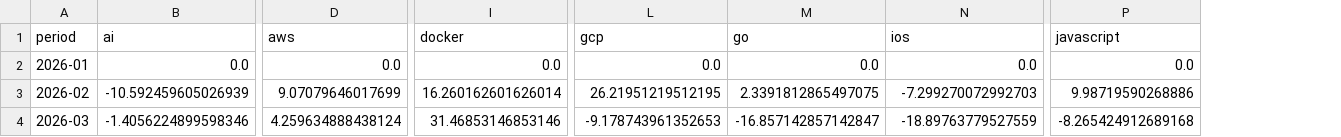
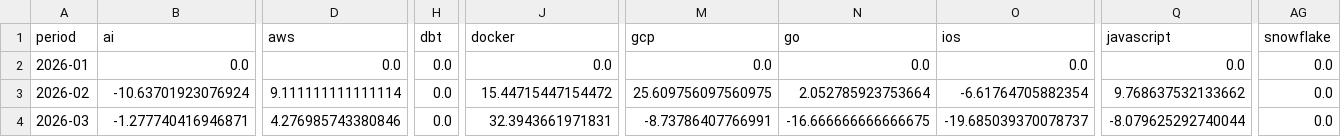
Before and after one commit to ImmnlBayuAgstns/tech-skill-forecaster, a CSV file: data/analysis/growth_momentum.csv, drawn as a sheet; only a part is shown, gaps mark what is left out; addresses are those after the commit; the diff covers the shown part only; the diff names each change by its address in the sheet, - before the commit and + after, or states it on an @@ line.

```diff
--- a/data/analysis/growth_momentum.csv
+++ b/data/analysis/growth_momentum.csv
+column H (dbt), rows 2-4: all 0.0
+column AG (snowflake), rows 2-4: all 0.0
-B3 (ai): -10.592459605026939
+B3 (ai): -10.63701923076924
-D3 (aws): 9.07079646017699
+D3 (aws): 9.111111111111114
-J3 (docker): 16.260162601626014
+J3 (docker): 15.44715447154472
-M3 (gcp): 26.21951219512195
+M3 (gcp): 25.609756097560975
-N3 (go): 2.3391812865497075
+N3 (go): 2.052785923753664
-O3 (ios): -7.299270072992703
+O3 (ios): -6.61764705882354
-Q3 (javascript): 9.98719590268886
+Q3 (javascript): 9.768637532133662
-B4 (ai): -1.4056224899598346
+B4 (ai): -1.277740416946871
-D4 (aws): 4.259634888438124
+D4 (aws): 4.276985743380846
-J4 (docker): 31.46853146853146
+J4 (docker): 32.3943661971831
-M4 (gcp): -9.178743961352653
+M4 (gcp): -8.73786407766991
-N4 (go): -16.857142857142847
+N4 (go): -16.666666666666675
-O4 (ios): -18.89763779527559
+O4 (ios): -19.685039370078737
-Q4 (javascript): -8.265424912689168
+Q4 (javascript): -8.079625292740044
```
Also changed, not shown: 1 added row and 59 edited cells elsewhere in this file, data/analysis/forecasts.csv, data/processed/year=2026/month=01/ml_ready.csv, 11 other files.
